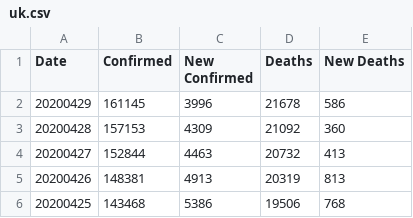
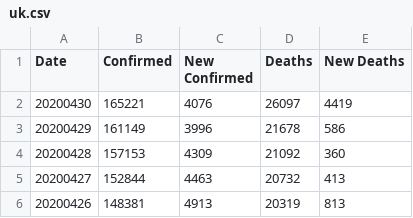
Before and after one commit to comcat/DA, a CSV file: data/covid-19-who/uk.csv, drawn as a sheet; only a part is shown; the shorter side is filled out with more unchanged rows.

```diff
--- a/data/covid-19-who/uk.csv
+++ b/data/covid-19-who/uk.csv
@@ -1,3 +1,4 @@
 Date,Confirmed,New Confirmed,Deaths,New Deaths
-20200429,161145,3996,21678,586
+20200430,165221,4076,26097,4419
+20200429,161149,3996,21678,586
 20200428,157153,4309,21092,360
```
Also changed, not shown: data/covid-19-who/Italy.csv, data/covid-19-who/Spain.csv.
